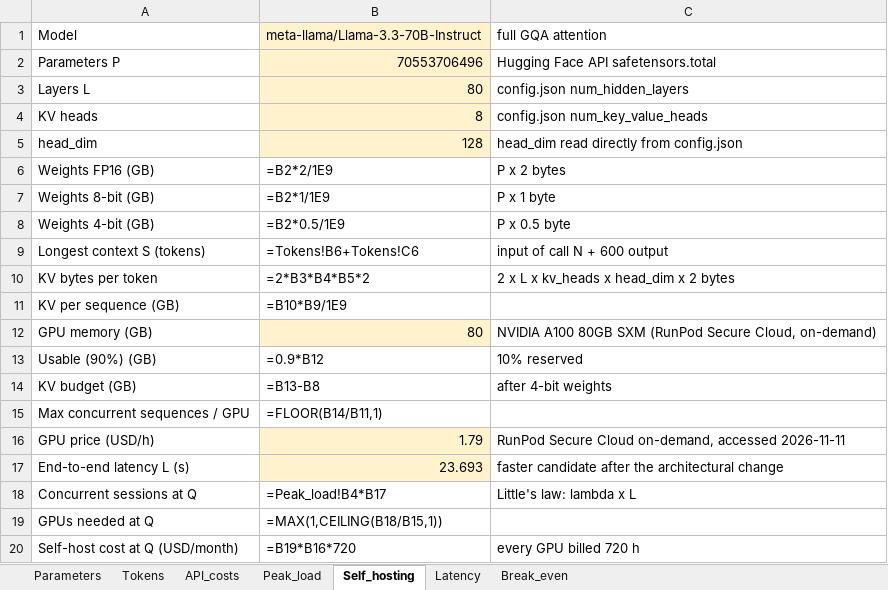
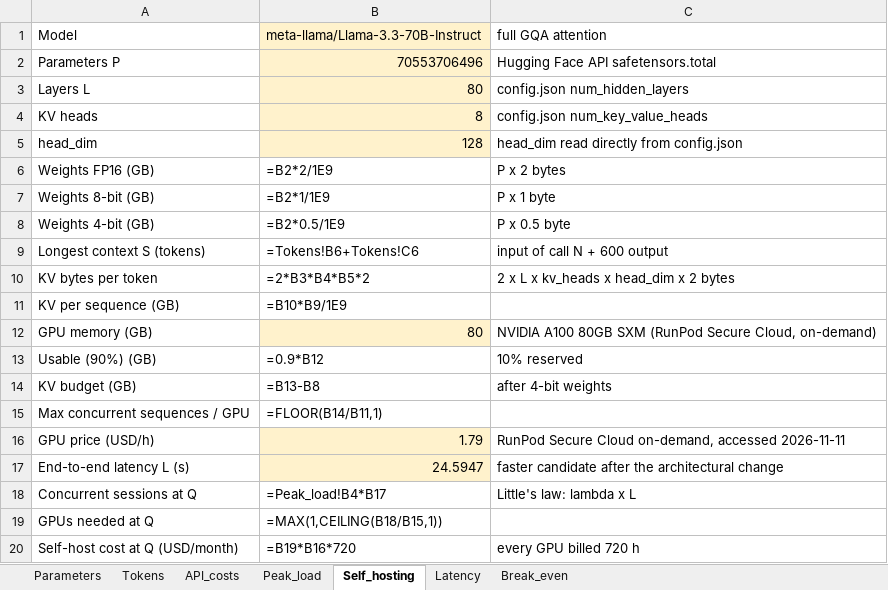
Before and after one commit to zaidbinnaveed/Agentic-AI-Assignment-02, an Excel workbook: Q1_SaafHawa/q1_calculations.xlsx, sheet Self_hosting, drawn as a sheet; values as stored, in another font and other column widths than the file's, no borders; formulas without a stored value are shown as written; the diff names each change by its address in the sheet, - before the commit and + after, or states it on an @@ line.

```diff
--- a/Q1_SaafHawa/q1_calculations.xlsx (sheet Self_hosting)
+++ b/Q1_SaafHawa/q1_calculations.xlsx (sheet Self_hosting)
-B17: 23.693
+B17: 24.5947
```
Also changed, not shown: sheet Latency, 10 other files.
